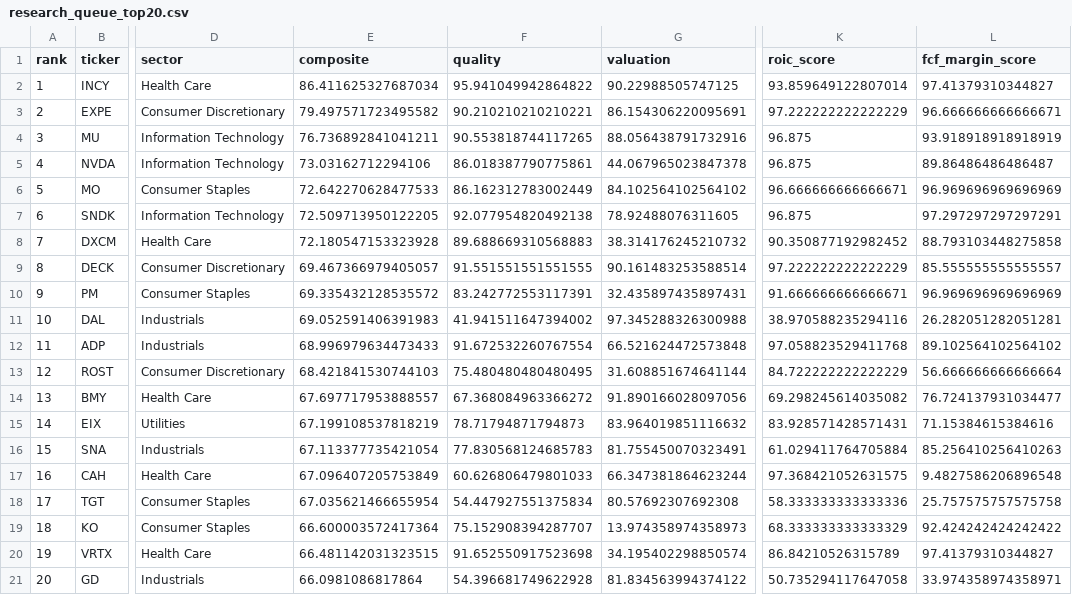
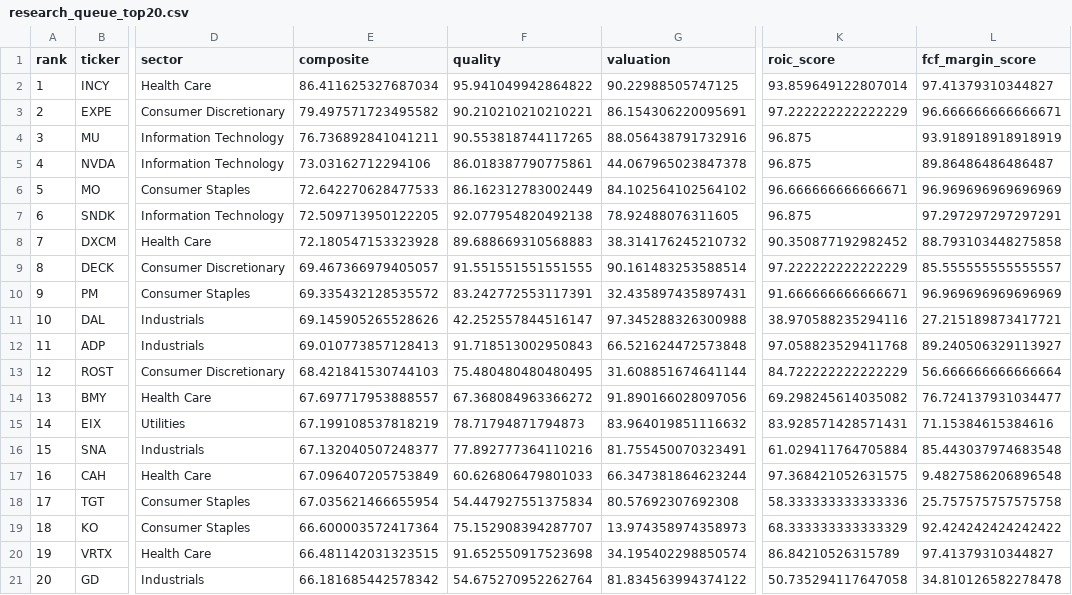
Before and after one commit to Aarav-J-10/Wharton-Global-Investment-Competition, a CSV file: outputs/screen/sp500_2026-10-19_current__stock-research-competition-v1.2__cfgbddebc2e350e/research_queue_top20.csv, drawn as a sheet; only a part is shown, gaps mark what is left out; the diff names each change by its address in the sheet, - before the commit and + after, or states it on an @@ line.

```diff
--- a/outputs/screen/sp500_2026-10-19_current__stock-research-competition-v1.2__cfgbddebc2e350e/research_queue_top20.csv
+++ b/outputs/screen/sp500_2026-10-19_current__stock-research-competition-v1.2__cfgbddebc2e350e/research_queue_top20.csv
-E11 (composite): 69.052591406391983
+E11 (composite): 69.145905265528626
-F11 (quality): 41.941511647394002
+F11 (quality): 42.252557844516147
-L11 (fcf_margin_score): 26.282051282051281
+L11 (fcf_margin_score): 27.215189873417721
-E12 (composite): 68.996979634473433
+E12 (composite): 69.010773857128413
-F12 (quality): 91.672532260767554
+F12 (quality): 91.718513002950843
-L12 (fcf_margin_score): 89.102564102564102
+L12 (fcf_margin_score): 89.240506329113927
-E16 (composite): 67.113377735421054
+E16 (composite): 67.132040507248377
-F16 (quality): 77.830568124685783
+F16 (quality): 77.892777364110216
-L16 (fcf_margin_score): 85.256410256410263
+L16 (fcf_margin_score): 85.443037974683548
-E21 (composite): 66.0981086817864
+E21 (composite): 66.181685442578342
-F21 (quality): 54.396681749622928
+F21 (quality): 54.675270952262764
-L21 (fcf_margin_score): 33.974358974358971
+L21 (fcf_margin_score): 34.810126582278478
```
Also changed, not shown: outputs/screen/sp500_2026-10-19_current__stock-research-competition-v1.2__cfgbddebc2e350e/factor_correlation.csv, outputs/screen/sp500_2026-10-19_current__stock-research-competition-v1.2__cfgbddebc2e350e/factor_values.csv, 44 other files.
